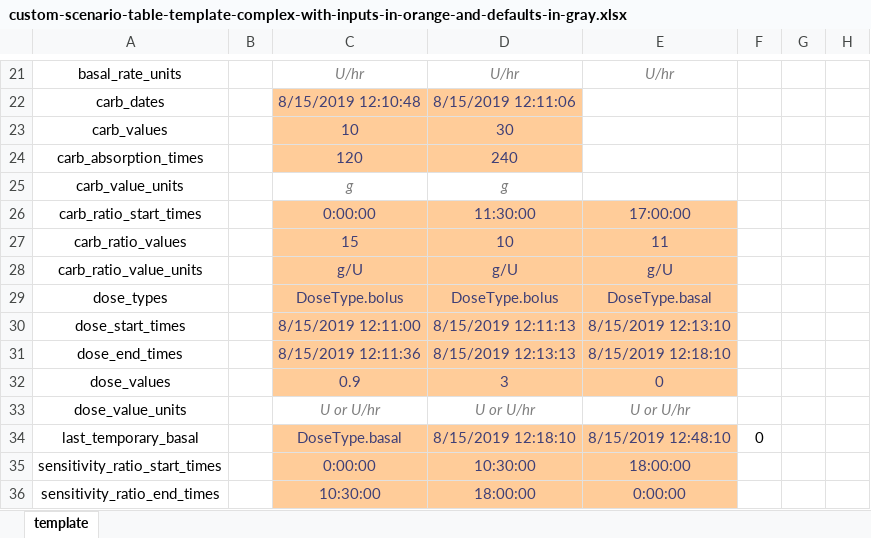
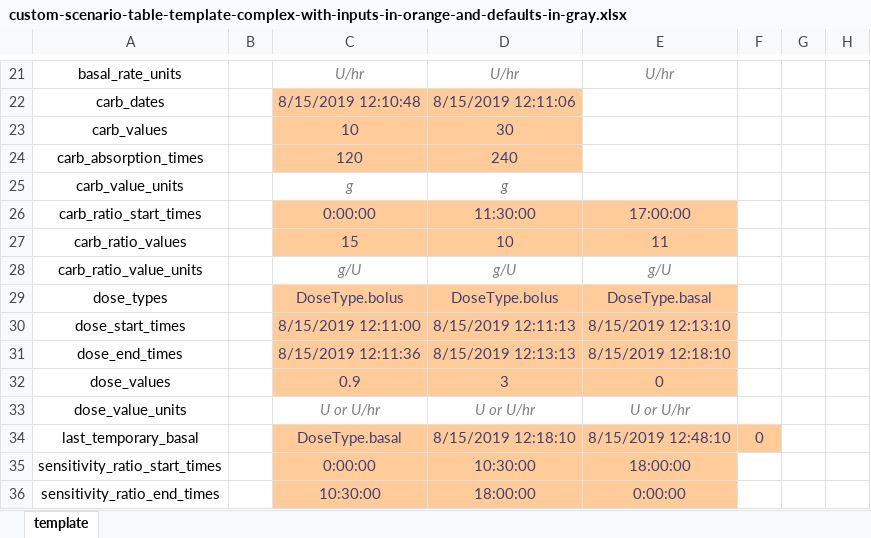
Before and after one commit to tidepool-org/PyLoopKit, an Excel workbook: example_files/custom-scenario-table-template-complex-with-inputs-in-orange-and-defaults-in-gray.xlsx, sheet template, drawn as a sheet; only a part is shown, gaps mark what is left out; values as stored, in another font and other column widths than the file's, no borders; the diff names each change by its address in the sheet, - before the commit and + after, or states it on an @@ line.

```diff
--- a/example_files/custom-scenario-table-template-complex-with-inputs-in-orange-and-defaults-in-gray.xlsx (sheet template)
+++ b/example_files/custom-scenario-table-template-complex-with-inputs-in-orange-and-defaults-in-gray.xlsx (sheet template)
@@ C28:E28 fill: #FFCC99 → none, italic: off → on, text colour: #3F3F76 → #7F7F7F @@
@@ F34 fill: none → #FFCC99, text colour: black → #3F3F76 @@
```
Also changed, not shown: example_files/custom-scenario-table-template-simple-with-inputs-in-orange-and-defaults-in-gray.xlsx, 5 other files.
